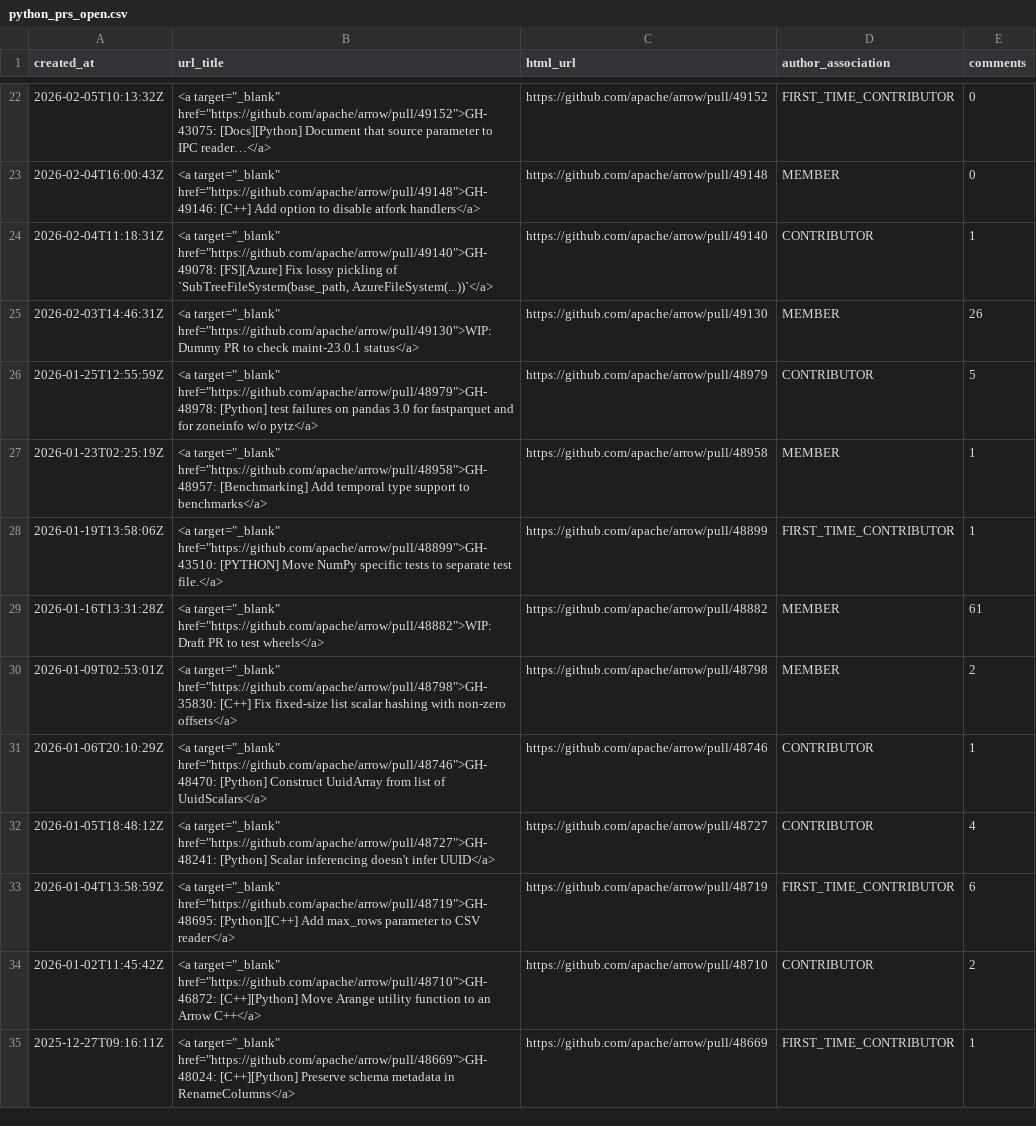
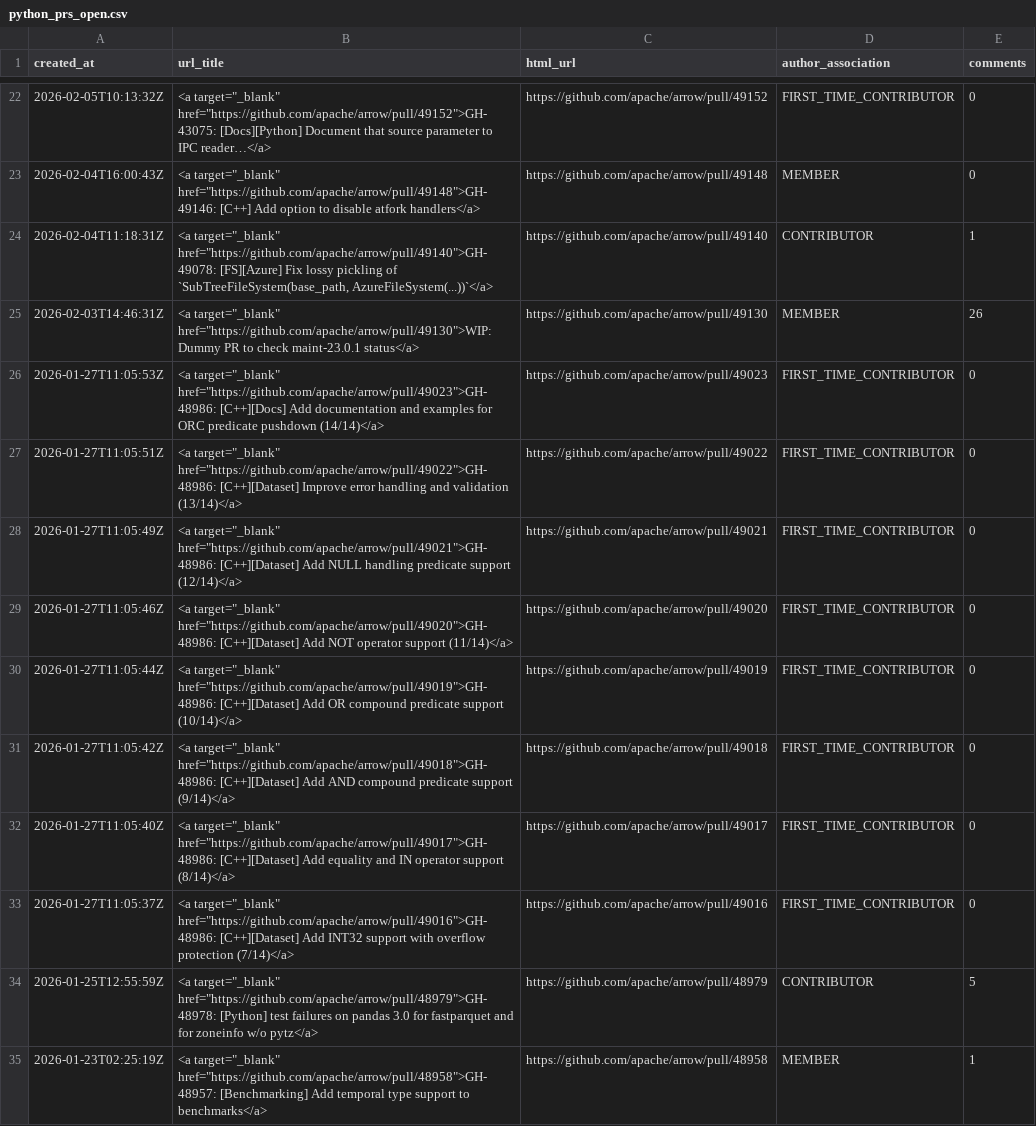
Before and after one commit to arrow-maintenance/arrowdash, a CSV file: data/python_prs_open.csv, drawn as a sheet; only a part is shown, gaps mark what is left out; the shorter side is filled out with more unchanged rows; the diff names each change by its address in the sheet, - before the commit and + after, or states it on an @@ line.

```diff
--- a/data/python_prs_open.csv
+++ b/data/python_prs_open.csv
+row 26: 2026-01-27T11:05:53Z | <a target="_blank" href="https://github.com/apache/arrow/pull/49023">GH-48986: [C++][Docs] Add documentation and examples for ORC predicate pushdown (14/14)</a> | https://github.com/apache/arrow/pull/49023 | FIRST_TIME_CONTRIBUTOR | 0
+row 27: 2026-01-27T11:05:51Z | <a target="_blank" href="https://github.com/apache/arrow/pull/49022">GH-48986: [C++][Dataset] Improve error handling and validation (13/14)</a> | https://github.com/apache/arrow/pull/49022 | FIRST_TIME_CONTRIBUTOR | 0
+row 28: 2026-01-27T11:05:49Z | <a target="_blank" href="https://github.com/apache/arrow/pull/49021">GH-48986: [C++][Dataset] Add NULL handling predicate support (12/14)</a> | https://github.com/apache/arrow/pull/49021 | FIRST_TIME_CONTRIBUTOR | 0
+row 29: 2026-01-27T11:05:46Z | <a target="_blank" href="https://github.com/apache/arrow/pull/49020">GH-48986: [C++][Dataset] Add NOT operator support (11/14)</a> | https://github.com/apache/arrow/pull/49020 | FIRST_TIME_CONTRIBUTOR | 0
+row 30: 2026-01-27T11:05:44Z | <a target="_blank" href="https://github.com/apache/arrow/pull/49019">GH-48986: [C++][Dataset] Add OR compound predicate support (10/14)</a> | https://github.com/apache/arrow/pull/49019 | FIRST_TIME_CONTRIBUTOR | 0
+row 31: 2026-01-27T11:05:42Z | <a target="_blank" href="https://github.com/apache/arrow/pull/49018">GH-48986: [C++][Dataset] Add AND compound predicate support (9/14)</a> | https://github.com/apache/arrow/pull/49018 | FIRST_TIME_CONTRIBUTOR | 0
+row 32: 2026-01-27T11:05:40Z | <a target="_blank" href="https://github.com/apache/arrow/pull/49017">GH-48986: [C++][Dataset] Add equality and IN operator support (8/14)</a> | https://github.com/apache/arrow/pull/49017 | FIRST_TIME_CONTRIBUTOR | 0
+row 33: 2026-01-27T11:05:37Z | <a target="_blank" href="https://github.com/apache/arrow/pull/49016">GH-48986: [C++][Dataset] Add INT32 support with overflow protection (7/14)</a> | https://github.com/apache/arrow/pull/49016 | FIRST_TIME_CONTRIBUTOR | 0
```
Also changed, not shown: data/issues_closed_daily.csv, data/issues_opened_daily.csv, 8 other files.
